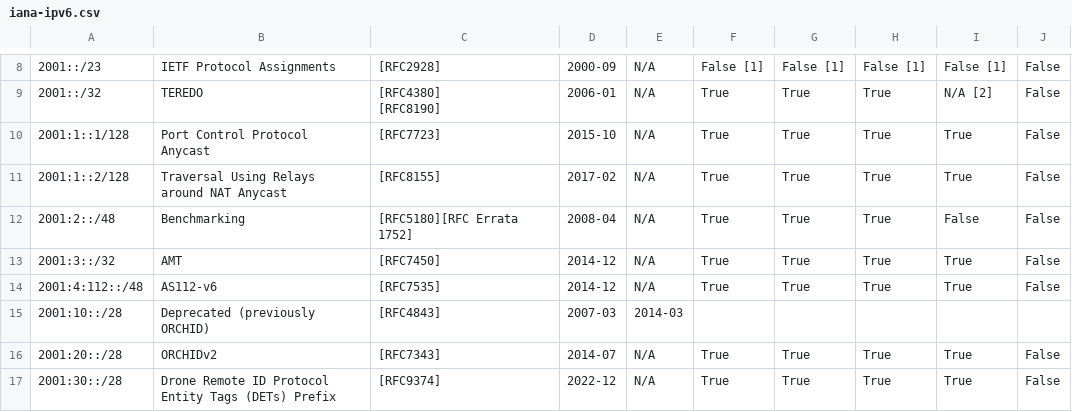
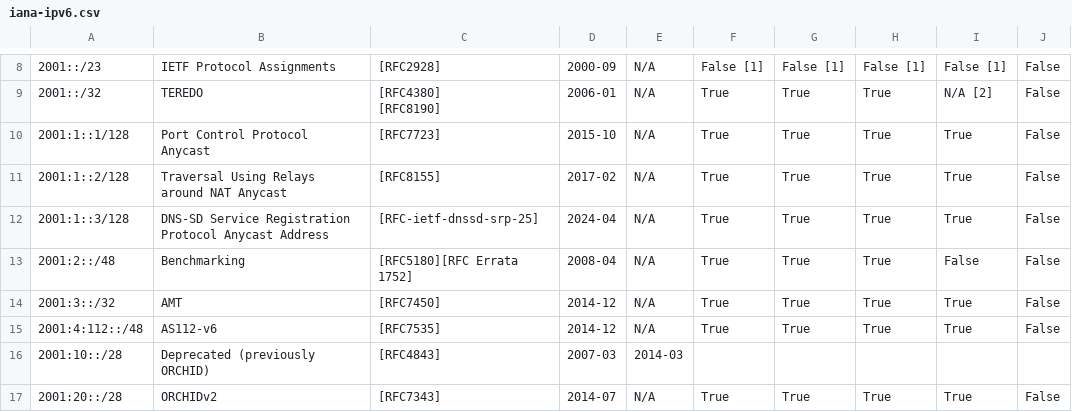
Before and after one commit to fartbagxp/aas-cidr-ranges, a CSV file: data/raw/iana-ipv6.csv, drawn as a sheet; only a part is shown, gaps mark what is left out; the shorter side is filled out with more unchanged rows; the diff names each change by its address in the sheet, - before the commit and + after, or states it on an @@ line.

```diff
--- a/data/raw/iana-ipv6.csv
+++ b/data/raw/iana-ipv6.csv
+row 12: 2001:1::3/128 | DNS-SD Service Registration Protocol Anycast Address | [RFC-ietf-dnssd-srp-25] | 2024-04 | N/A | True | True | True | True | False
```
Also changed, not shown: 9 other files.
